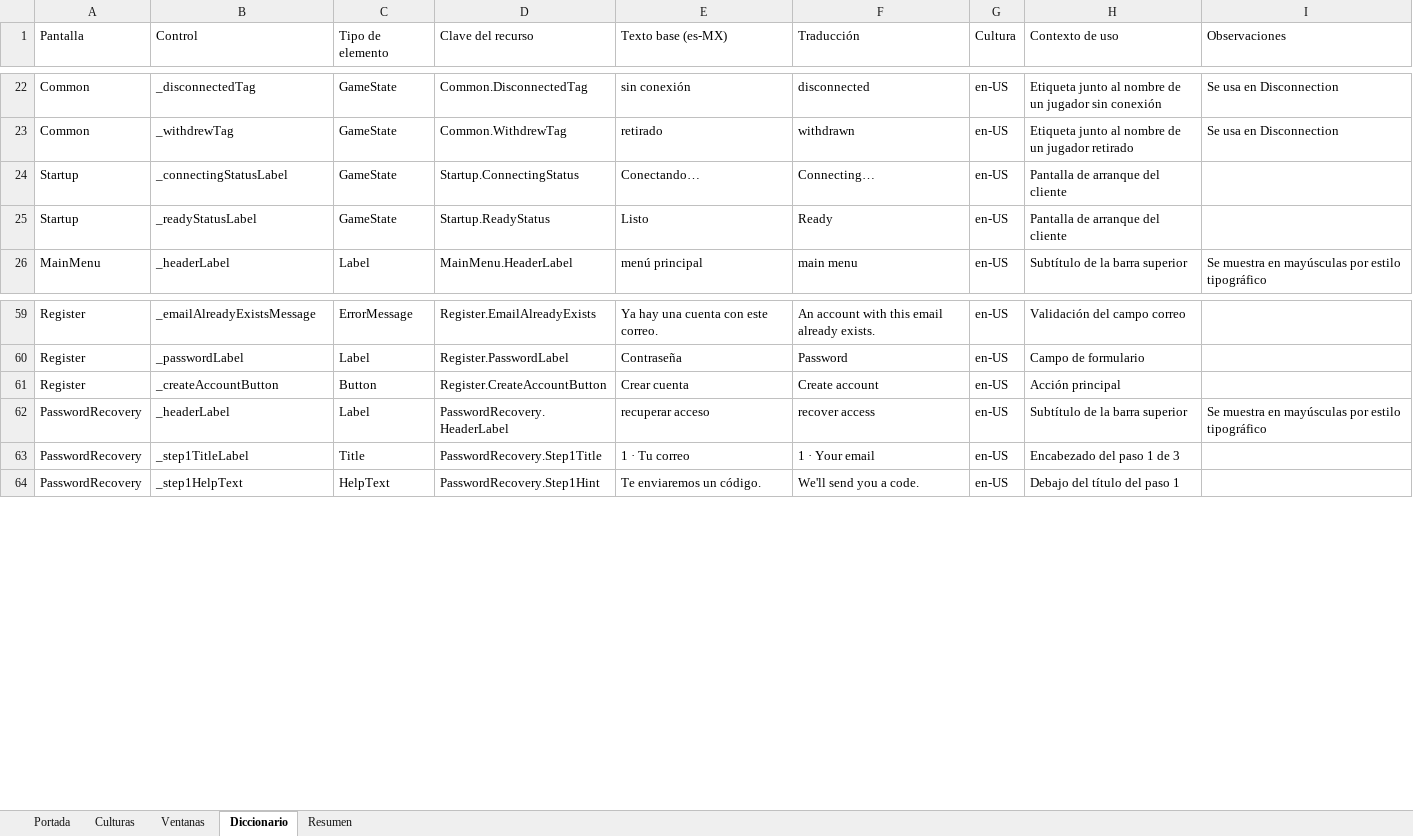
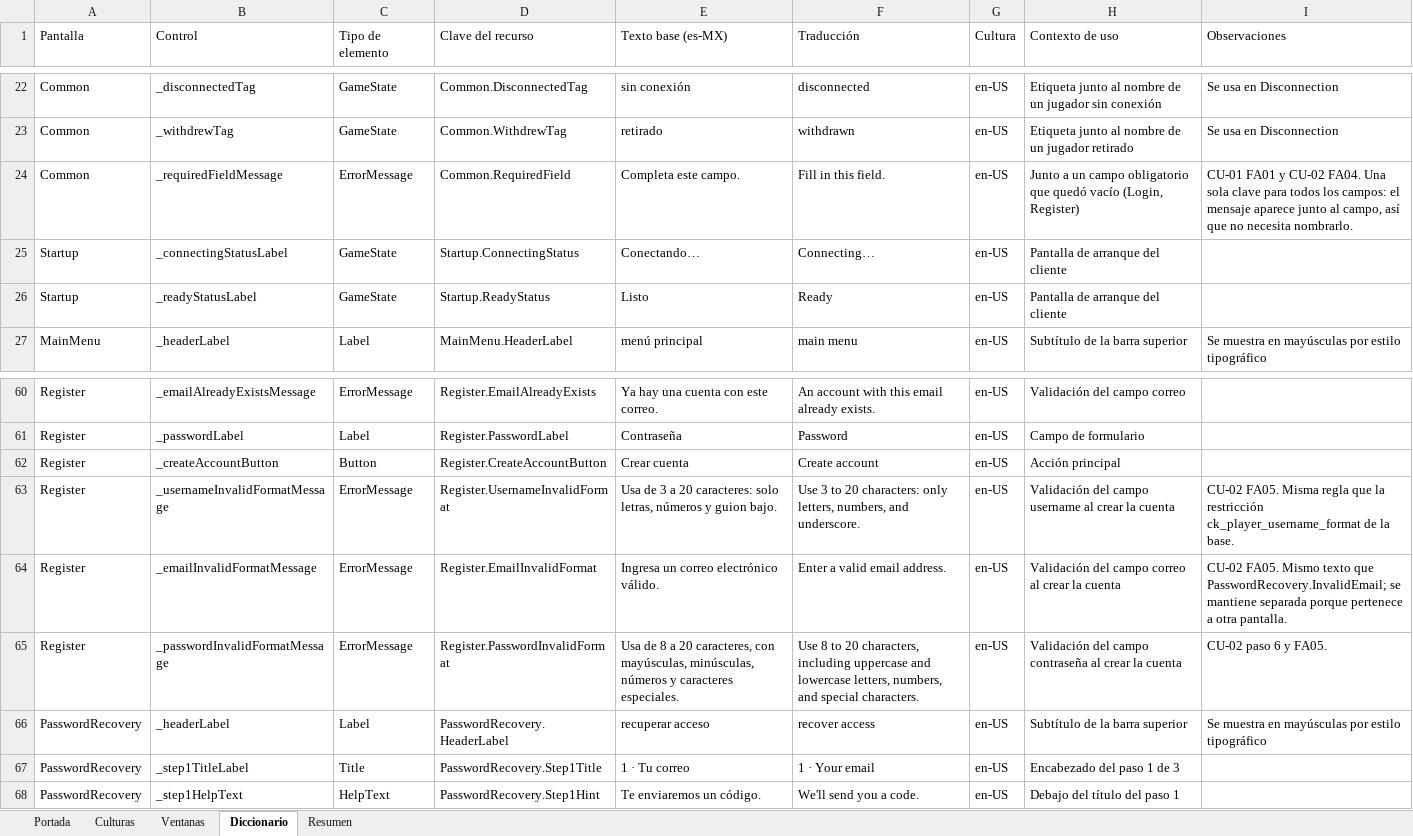
Before and after one commit to queenprotea/las-flipantes-aventuras-de-manolo-la-mariposa, an Excel workbook: docs/i18n/Diccionario-i18n-Torres.xlsx, sheet Diccionario, drawn as a sheet; only a part is shown, gaps mark what is left out; values as stored, in another font and other column widths than the file's, no cell formats; table styles not drawn; the diff names each change by its address in the sheet, - before the commit and + after, or states it on an @@ line.

```diff
--- a/docs/i18n/Diccionario-i18n-Torres.xlsx (sheet Diccionario)
+++ b/docs/i18n/Diccionario-i18n-Torres.xlsx (sheet Diccionario)
+row 24: Common | _requiredFieldMessage | ErrorMessage | Common.RequiredField | Completa este campo. | Fill in this field. | en-US | Junto a un campo obligatorio que quedó vacío (Login, Register) | CU-01 FA01 y CU-02 FA04. Una sola clave para todos los campos: el mensaje aparece junto al campo, así que no necesita nombrarlo.
+row 63: Register | _usernameInvalidFormatMessage | ErrorMessage | Register.UsernameInvalidFormat | Usa de 3 a 20 caracteres: solo letras, números y guion bajo. | Use 3 to 20 characters: only letters, numbers, and underscore. | en-US | Validación del campo username al crear la cuenta | CU-02 FA05. Misma regla que la restricción ck_player_username_format de la base.
+row 64: Register | _emailInvalidFormatMessage | ErrorMessage | Register.EmailInvalidFormat | Ingresa un correo electrónico válido. | Enter a valid email address. | en-US | Validación del campo correo al crear la cuenta | CU-02 FA05. Mismo texto que PasswordRecovery.InvalidEmail; se mantiene separada porque pertenece a otra pantalla.
+row 65: Register | _passwordInvalidFormatMessage | ErrorMessage | Register.PasswordInvalidFormat | Usa de 8 a 20 caracteres, con mayúsculas, minúsculas, números y caracteres especiales. | Use 8 to 20 characters, including uppercase and lowercase letters, numbers, and special characters. | en-US | Validación del campo contraseña al crear la cuenta | CU-02 paso 6 y FA05.
```
Also changed, not shown: sheet Resumen, sheet Portada, cell formats, 23 other files.
